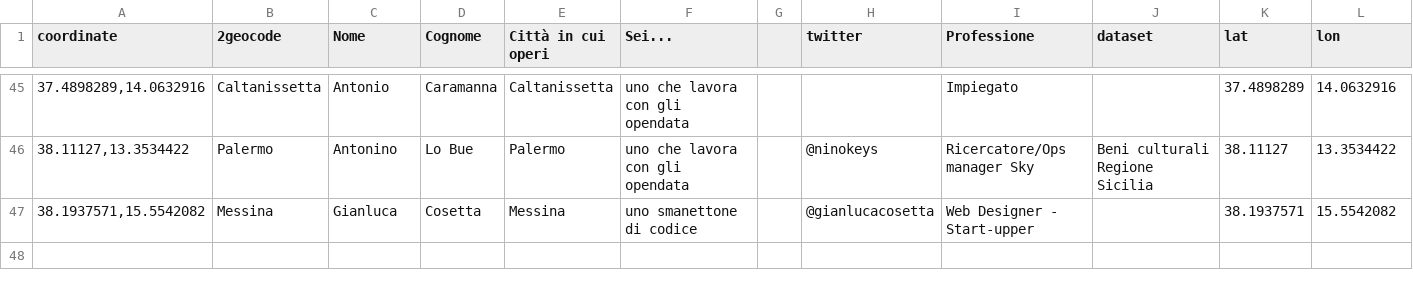
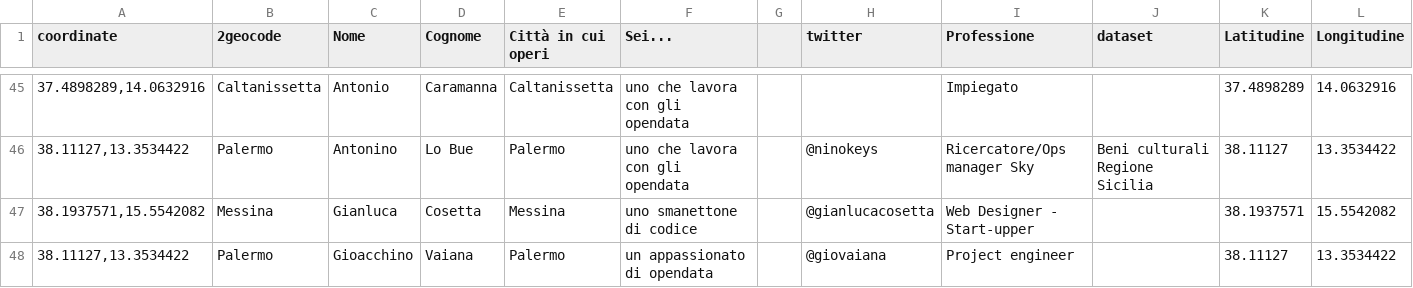
Before and after one commit to aborruso/stsmed, a CSV file: geocoded.csv, drawn as a sheet; only a part is shown, gaps mark what is left out; the diff names each change by its address in the sheet, - before the commit and + after, or states it on an @@ line.

Commit message:
Update geocoded.csv

```diff
--- a/geocoded.csv
+++ b/geocoded.csv
-K1: lat
+K1: Latitudine
-L1: lon
+L1: Longitudine
+row 48: 38.11127,13.3534422 | Palermo | Gioacchino | Vaiana | Palermo | un appassionato di opendata |  | @giovaiana | Project engineer |  | 38.11127 | 13.3534422
```
